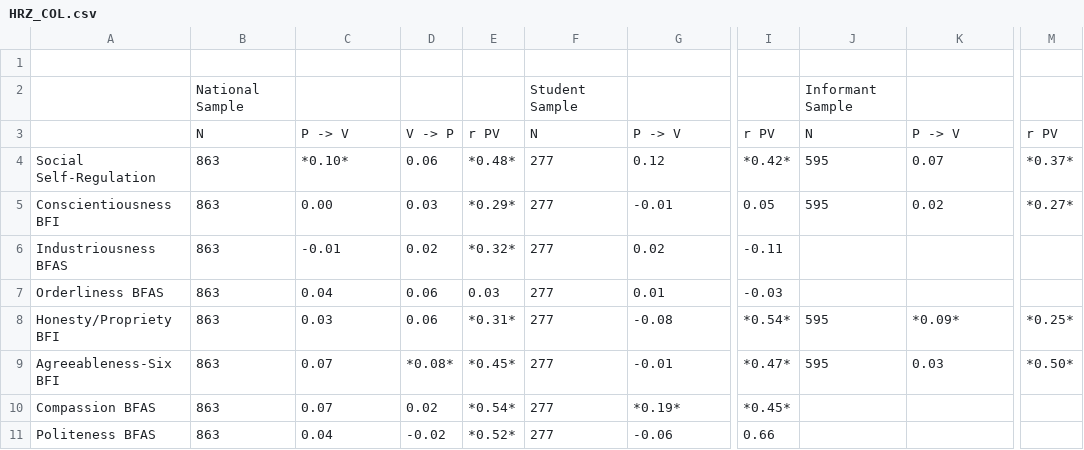
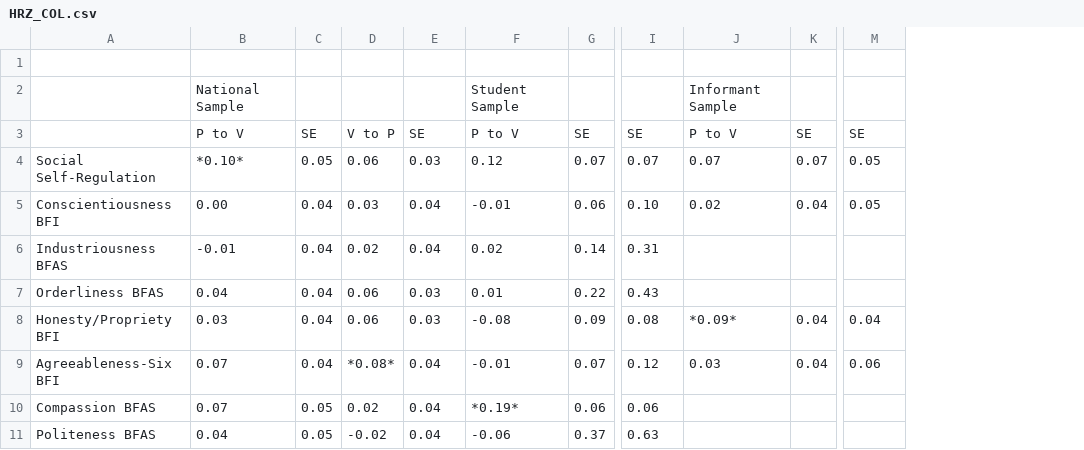
Before and after one commit to jflournoy/lnt_pxvx, a CSV file: Rez/csv/HRZ_COL.csv, drawn as a sheet; only a part is shown, gaps mark what is left out; removed rows and columns are numbered as before the commit, all else as after; rows hold the shown columns only; the diff covers the shown part only; the diff names each change by its address in the sheet, - before the commit and + after, or states it on an @@ line.

```diff
--- a/Rez/csv/HRZ_COL.csv
+++ b/Rez/csv/HRZ_COL.csv
-column B, row 2: National Sample; rows 4-11: all 863
+column C, rows 4-11: 0.05 | 0.04 | 0.04 | 0.04 | 0.04 | 0.04 | 0.05 | 0.05
-column F, row 2: Student Sample; rows 4-11: all 277
+column G, rows 4-11: 0.07 | 0.06 | 0.14 | 0.22 | 0.09 | 0.07 | 0.06 | 0.37
-column J, row 2: Informant Sample; rows 4-9: 595 | 595 |  |  | 595 | 595
+column K, rows 4-9: 0.07 | 0.04 |  |  | 0.04 | 0.04
-B2: (empty)
+B2: National Sample
-F2: (empty)
+F2: Student Sample
-J2: (empty)
+J2: Informant Sample
-row 3:  | N | P -> V | V -> P | r PV | N | P -> V | r PV | N | P -> V | r PV
+row 3:  | P to V | SE | V to P | SE | P to V | SE | SE | P to V | SE | SE
-E4: *0.48*
+E4: 0.03
-I4: *0.42*
+I4: 0.07
-M4: *0.37*
+M4: 0.05
-E5: *0.29*
+E5: 0.04
-I5: 0.05
+I5: 0.10
-M5: *0.27*
+M5: 0.05
-E6: *0.32*
+E6: 0.04
-I6: -0.11
+I6: 0.31
-I7: -0.03
+I7: 0.43
-E8: *0.31*
+E8: 0.03
-I8: *0.54*
+I8: 0.08
-M8: *0.25*
+M8: 0.04
-E9: *0.45*
+E9: 0.04
-I9: *0.47*
+I9: 0.12
-M9: *0.50*
+M9: 0.06
-E10: *0.54*
+E10: 0.04
-I10: *0.45*
+I10: 0.06
-E11: *0.52*
+E11: 0.04
-I11: 0.66
+I11: 0.63
```
Also changed, not shown: 24 edited cells elsewhere in this file, Rez/csv/HRZ_IND.csv, Rez/csv/USI.csv, 26 other files.
